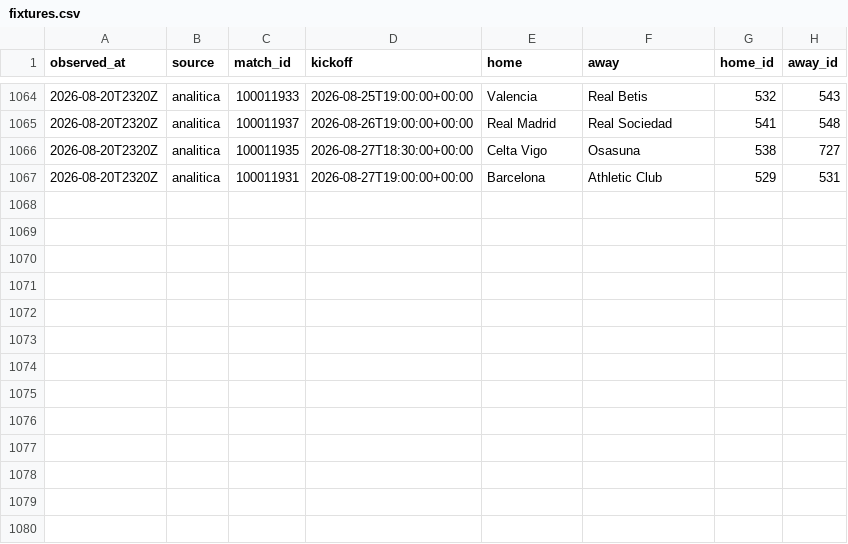
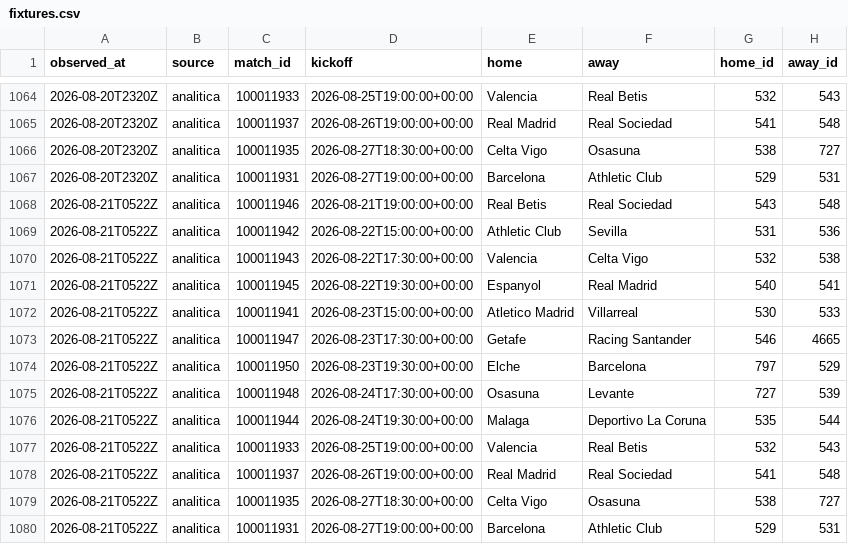
Before and after one commit to OrsM/liga_five_guys, a CSV file: data/tidy/fixtures.csv, drawn as a sheet; only a part is shown, gaps mark what is left out; the diff names each change by its address in the sheet, - before the commit and + after, or states it on an @@ line.

```diff
--- a/data/tidy/fixtures.csv
+++ b/data/tidy/fixtures.csv
+row 1068: 2026-08-21T0522Z | analitica | 100011946 | 2026-08-21T19:00:00+00:00 | Real Betis | Real Sociedad | 543 | 548
+row 1069: 2026-08-21T0522Z | analitica | 100011942 | 2026-08-22T15:00:00+00:00 | Athletic Club | Sevilla | 531 | 536
+row 1070: 2026-08-21T0522Z | analitica | 100011943 | 2026-08-22T17:30:00+00:00 | Valencia | Celta Vigo | 532 | 538
+row 1071: 2026-08-21T0522Z | analitica | 100011945 | 2026-08-22T19:30:00+00:00 | Espanyol | Real Madrid | 540 | 541
+row 1072: 2026-08-21T0522Z | analitica | 100011941 | 2026-08-23T15:00:00+00:00 | Atletico Madrid | Villarreal | 530 | 533
+row 1073: 2026-08-21T0522Z | analitica | 100011947 | 2026-08-23T17:30:00+00:00 | Getafe | Racing Santander | 546 | 4665
+row 1074: 2026-08-21T0522Z | analitica | 100011950 | 2026-08-23T19:30:00+00:00 | Elche | Barcelona | 797 | 529
+row 1075: 2026-08-21T0522Z | analitica | 100011948 | 2026-08-24T17:30:00+00:00 | Osasuna | Levante | 727 | 539
+row 1076: 2026-08-21T0522Z | analitica | 100011944 | 2026-08-24T19:30:00+00:00 | Malaga | Deportivo La Coruna | 535 | 544
+row 1077: 2026-08-21T0522Z | analitica | 100011933 | 2026-08-25T19:00:00+00:00 | Valencia | Real Betis | 532 | 543
+row 1078: 2026-08-21T0522Z | analitica | 100011937 | 2026-08-26T19:00:00+00:00 | Real Madrid | Real Sociedad | 541 | 548
+row 1079: 2026-08-21T0522Z | analitica | 100011935 | 2026-08-27T18:30:00+00:00 | Celta Vigo | Osasuna | 538 | 727
+row 1080: 2026-08-21T0522Z | analitica | 100011931 | 2026-08-27T19:00:00+00:00 | Barcelona | Athletic Club | 529 | 531
```
Also changed, not shown: data/decisions/slate_log.csv, data/decisions/squad_log.csv, 20 other files.
